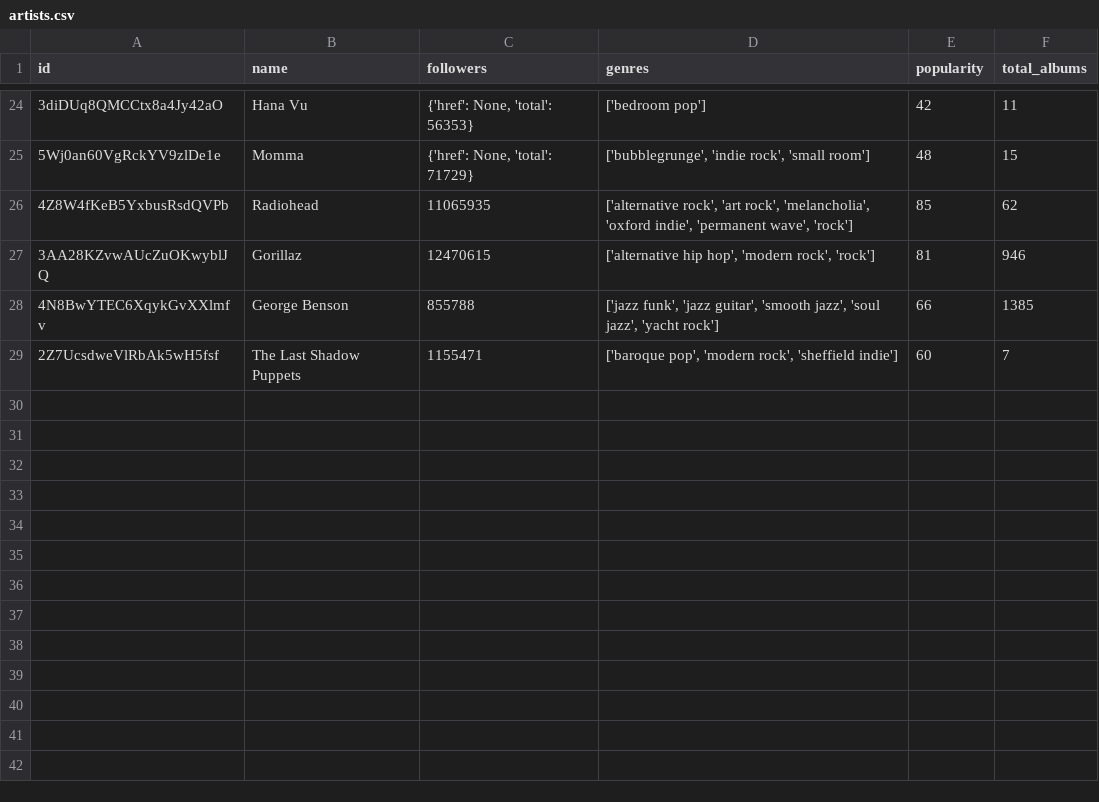
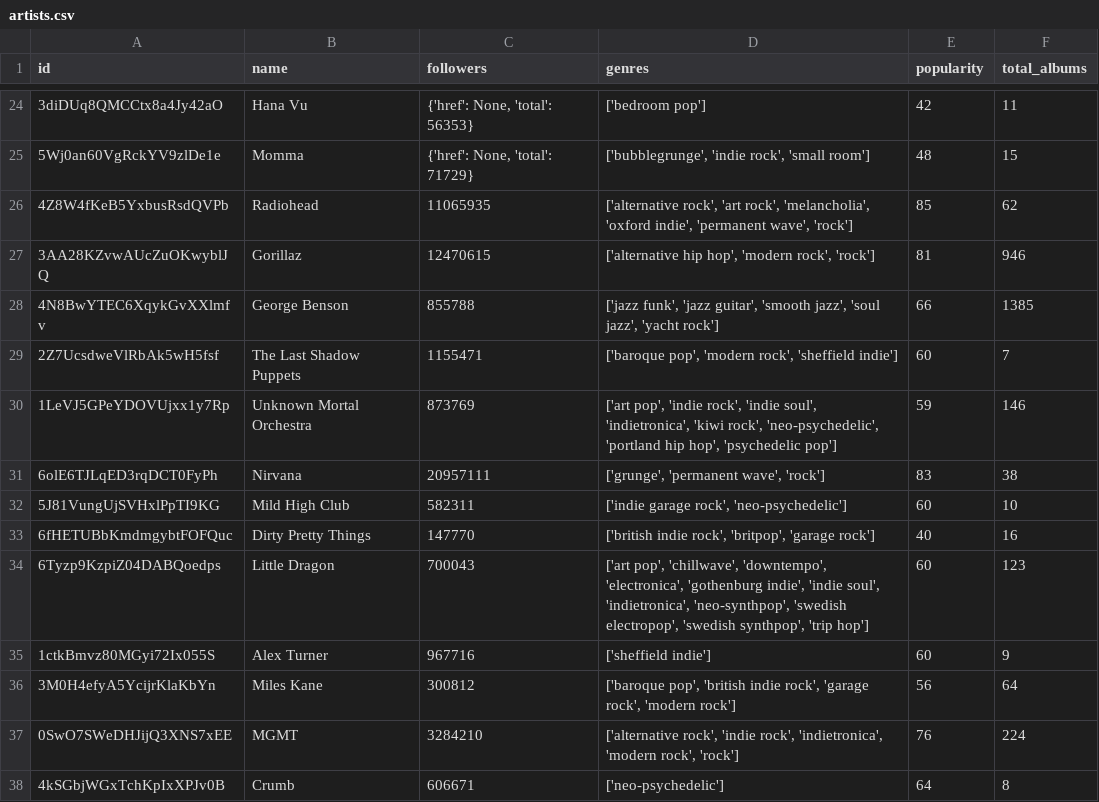
Before and after one commit to iochoa808/SpotifyData, a CSV file: data/artists.csv, drawn as a sheet; only a part is shown, gaps mark what is left out; the diff names each change by its address in the sheet, - before the commit and + after, or states it on an @@ line.

```diff
--- a/data/artists.csv
+++ b/data/artists.csv
+row 30: 1LeVJ5GPeYDOVUjxx1y7Rp | Unknown Mortal Orchestra | 873769 | ['art pop', 'indie rock', 'indie soul', 'indietronica', 'kiwi rock', 'neo-psychedelic', 'portland hip hop', 'psychedelic pop'] | 59 | 146
+row 31: 6olE6TJLqED3rqDCT0FyPh | Nirvana | 20957111 | ['grunge', 'permanent wave', 'rock'] | 83 | 38
+row 32: 5J81VungUjSVHxlPpTI9KG | Mild High Club | 582311 | ['indie garage rock', 'neo-psychedelic'] | 60 | 10
+row 33: 6fHETUBbKmdmgybtFOFQuc | Dirty Pretty Things | 147770 | ['british indie rock', 'britpop', 'garage rock'] | 40 | 16
+row 34: 6Tyzp9KzpiZ04DABQoedps | Little Dragon | 700043 | ['art pop', 'chillwave', 'downtempo', 'electronica', 'gothenburg indie', 'indie soul', 'indietronica', 'neo-synthpop', 'swedish electropop', 'swedish synthpop', 'trip hop'] | 60 | 123
+row 35: 1ctkBmvz80MGyi72Ix055S | Alex Turner | 967716 | ['sheffield indie'] | 60 | 9
+row 36: 3M0H4efyA5YcijrKlaKbYn | Miles Kane | 300812 | ['baroque pop', 'british indie rock', 'garage rock', 'modern rock'] | 56 | 64
+row 37: 0SwO7SWeDHJijQ3XNS7xEE | MGMT | 3284210 | ['alternative rock', 'indie rock', 'indietronica', 'modern rock', 'rock'] | 76 | 224
+row 38: 4kSGbjWGxTchKpIxXPJv0B | Crumb | 606671 | ['neo-psychedelic'] | 64 | 8
```
Also changed, not shown: data/albums.csv, data/recently_played.csv, 9 other files.
